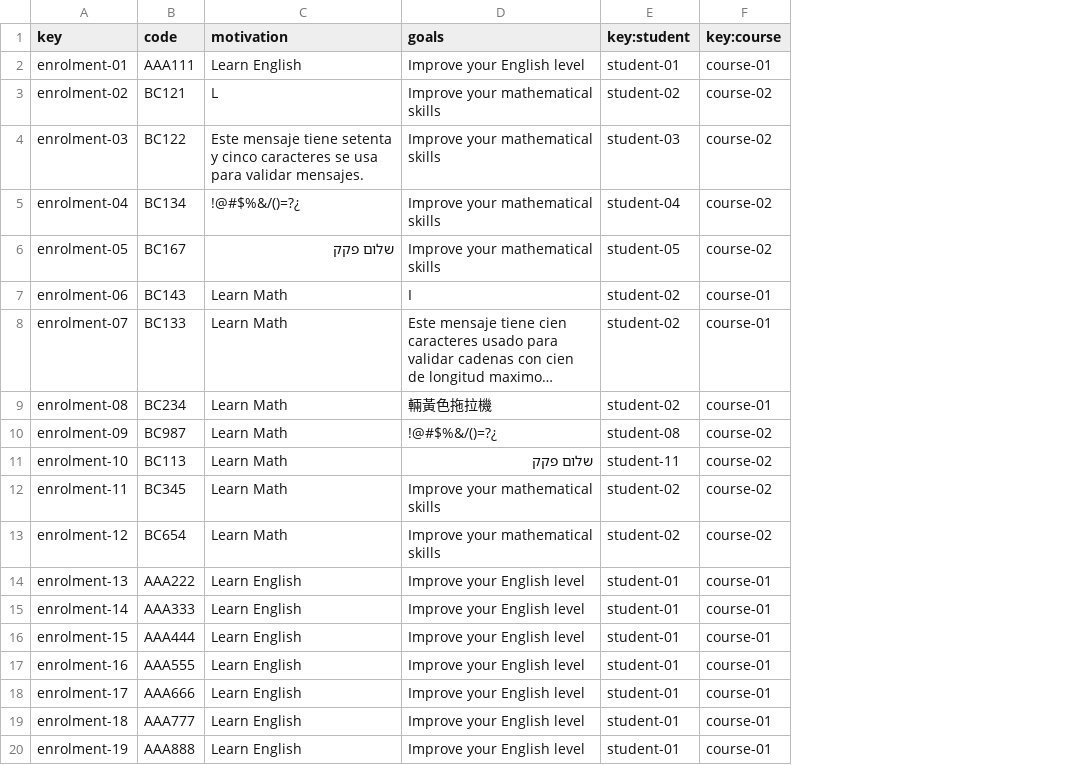
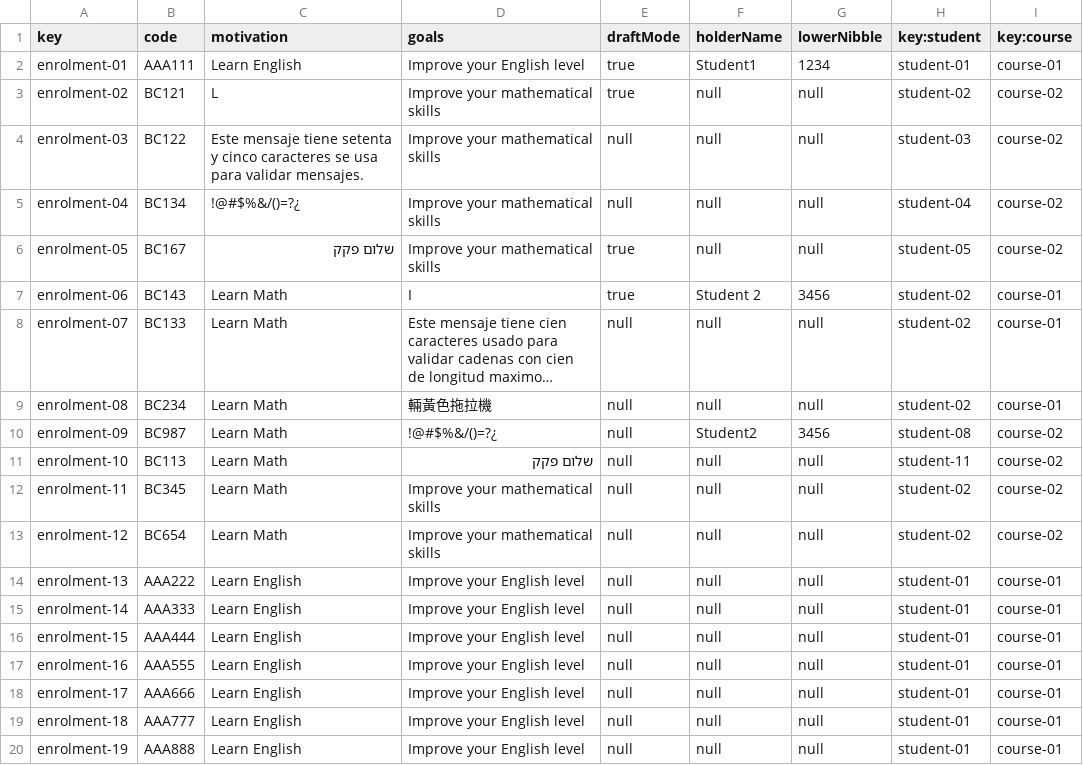
Before and after one commit to alejandromd/Acme-L3-D02, a CSV file: src/main/webapp/WEB-INF/resources/sample-data/enrolment.csv, drawn as a sheet; long unchanged cells end in …; the diff names each change by its address in the sheet, - before the commit and + after, or states it on an @@ line.

Commit message:
fix:enrolment finalised

```diff
--- a/src/main/webapp/WEB-INF/resources/sample-data/enrolment.csv
+++ b/src/main/webapp/WEB-INF/resources/sample-data/enrolment.csv
+column E (draftMode), rows 2-20: true | true | null | null | true | true | null | null | null | null | null | null | null | null | null | null | null | null | null
+column F (holderName), rows 2-20: Student1 | null | null | null | null | Student 2 | null | null | Student2 | null | null | null | null | null | null | null | null | null | null
+column G (lowerNibble), rows 2-20: 1234 | null | null | null | null | 3456 | null | null | 3456 | null | null | null | null | null | null | null | null | null | null
```
Also changed, not shown: 10 other files.
